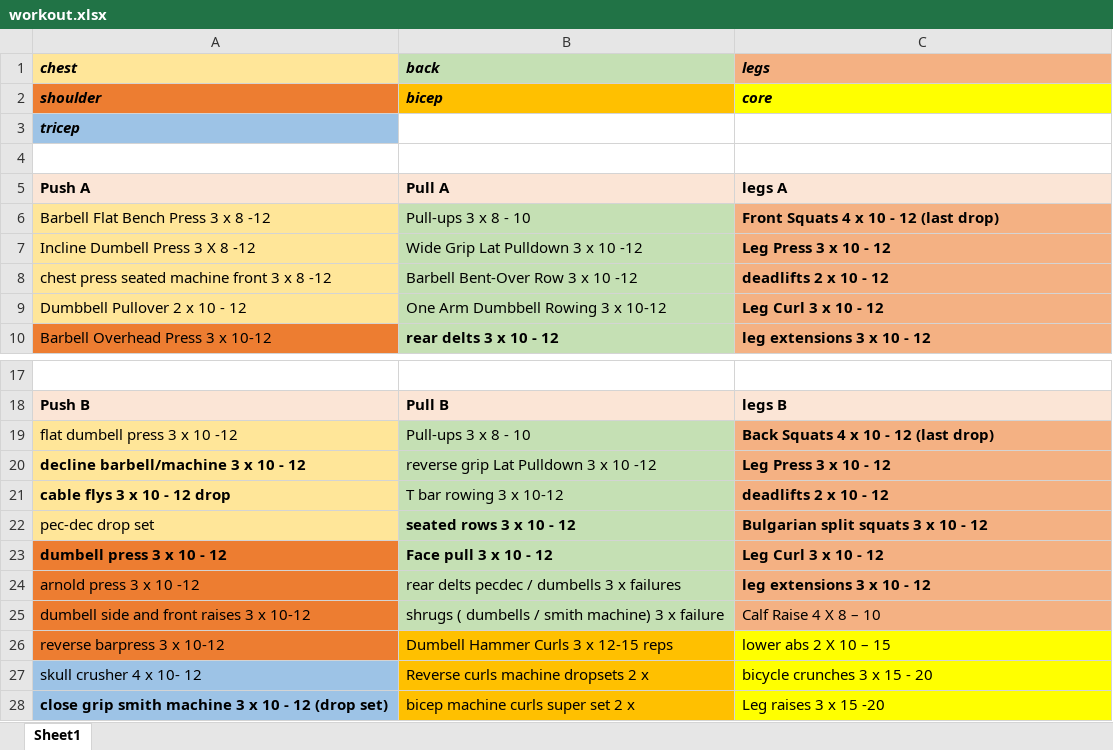
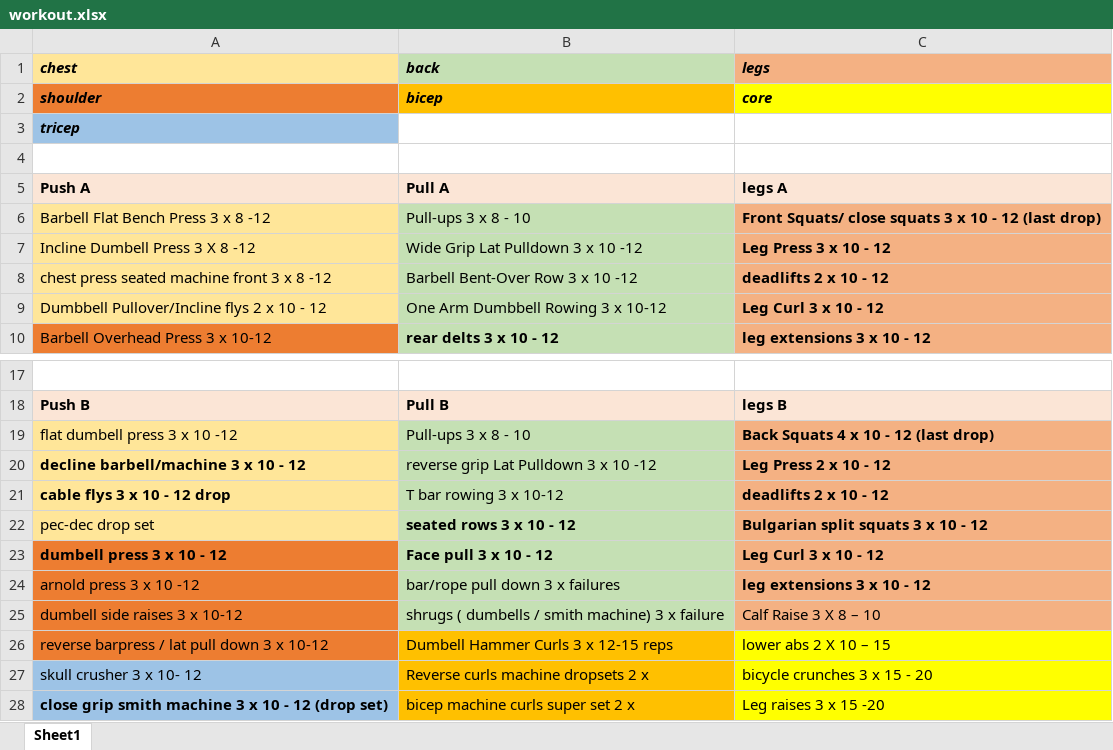
Before and after one commit to mayureshzende/Gym-workouts-splits, an Excel workbook: workout.xlsx, sheet Sheet1, drawn as a sheet; only a part is shown, gaps mark what is left out; values as stored, in another font and other column widths than the file's, no borders; the diff names each change by its address in the sheet, - before the commit and + after, or states it on an @@ line.

Commit message:
back workout updated and reps change

```diff
--- a/workout.xlsx (sheet Sheet1)
+++ b/workout.xlsx (sheet Sheet1)
-C6 (legs): Front Squats 4 x 10 - 12 (last drop)
+C6 (legs): Front Squats/ close squats 3 x 10 - 12 (last drop)
-A9 (chest): Dumbbell Pullover 2 x 10 - 12
+A9 (chest): Dumbbell Pullover/Incline flys 2 x 10 - 12
-C20 (legs): Leg Press 3 x 10 - 12
+C20 (legs): Leg Press 2 x 10 - 12
-B24 (back): rear delts pecdec / dumbells 3 x failures
+B24 (back): bar/rope pull down 3 x failures
-A25 (chest): dumbell side and front raises 3 x 10-12
+A25 (chest): dumbell side raises 3 x 10-12
-C25 (legs): Calf Raise 4 X 8 – 10
+C25 (legs): Calf Raise 3 X 8 – 10
-A26 (chest): reverse barpress 3 x 10-12
+A26 (chest): reverse barpress / lat pull down 3 x 10-12
-A27 (chest): skull crusher 4 x 10- 12
+A27 (chest): skull crusher 3 x 10- 12
```
Also changed, not shown: 1 other file.
